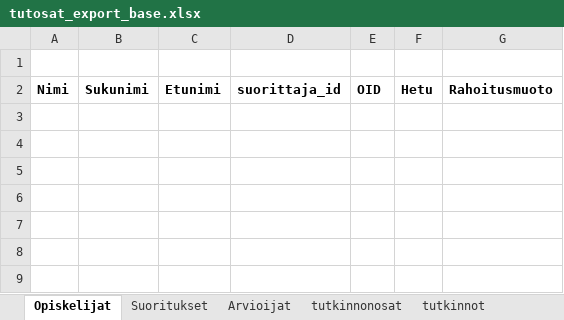
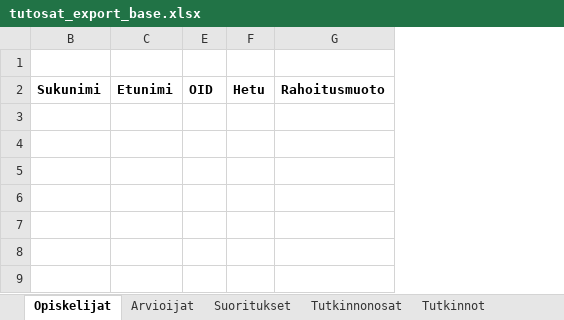
Before and after one commit to Opetushallitus/aitu, an Excel workbook: ttk/resources/tutosat_export_base.xlsx, sheet Opiskelijat, drawn as a sheet; only a part is shown; values as stored, in another font and other column widths than the file's, no borders; the diff names each change by its address in the sheet, - before the commit and + after, or states it on an @@ line.

```diff
--- a/ttk/resources/tutosat_export_base.xlsx (sheet Opiskelijat)
+++ b/ttk/resources/tutosat_export_base.xlsx (sheet Opiskelijat)
-sheet tab: tutkinnonosat
+sheet tab: Tutkinnonosat
-sheet tab: tutkinnot
+sheet tab: Tutkinnot
@@ sheet tab order changed: Opiskelijat | Arvioijat | Suoritukset | Tutkinnonosat | Tutkinnot @@
@@ column A hidden, row 2: Nimi @@
@@ column D hidden, row 2: suorittaja_id @@
```
Also changed, not shown: sheet Tutkinnonosat, sheet Suoritukset, other sheet tabs, hidden cells, 2 other files.
